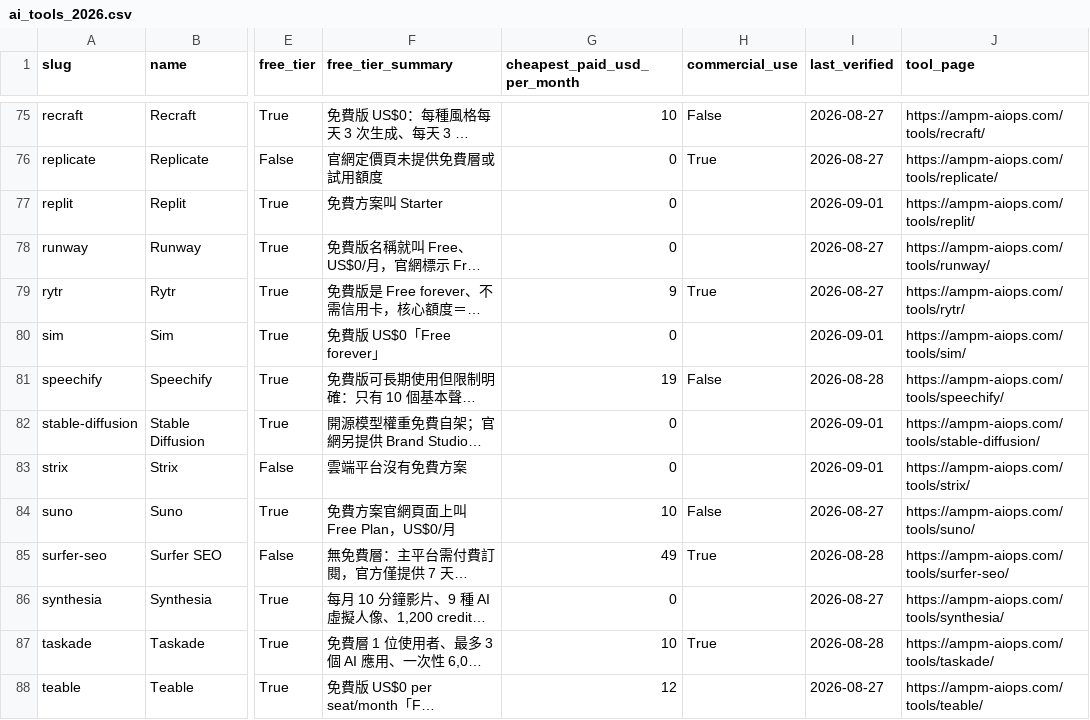
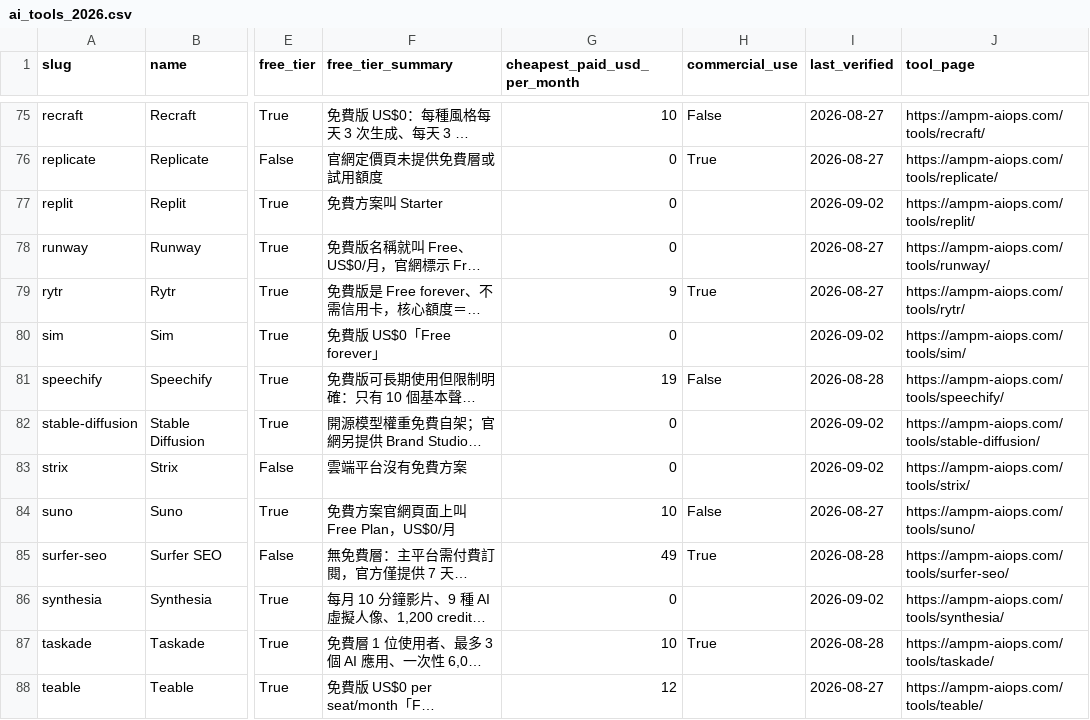
Before and after one commit to AMPM-AIOPS/awesome-ai-tools-pricing, a CSV file: data/ai_tools_2026.csv, drawn as a sheet; only a part is shown, gaps mark what is left out; long unchanged cells end in …; the diff covers the shown part only; the diff names each change by its address in the sheet, - before the commit and + after, or states it on an @@ line.

```diff
--- a/data/ai_tools_2026.csv
+++ b/data/ai_tools_2026.csv
-I77 (last_verified): 2026-09-01
+I77 (last_verified): 2026-09-02
-I80 (last_verified): 2026-09-01
+I80 (last_verified): 2026-09-02
-I82:I83 (last_verified): 2026-09-01
+I82:I83 (last_verified): 2026-09-02
-I86 (last_verified): 2026-08-27
+I86 (last_verified): 2026-09-02
```
Also changed, not shown: 19 edited cells elsewhere in this file, 2 other files.
